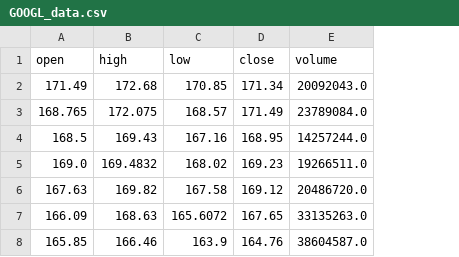
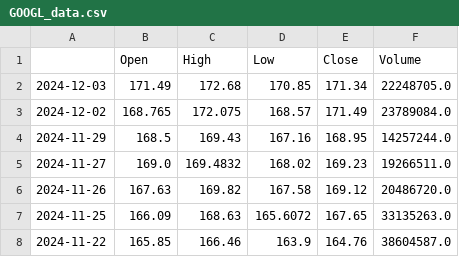
Before and after one commit to RSVK1997/Final-Project, a CSV file: GOOGL_data.csv, drawn as a sheet; only a part is shown; removed rows and columns are numbered as before the commit, all else as after; the diff names each change by its address in the sheet, - before the commit and + after, or states it on an @@ line.

```diff
--- a/GOOGL_data.csv
+++ b/GOOGL_data.csv
+column A, rows 2-8: 2024-12-03 | 2024-12-02 | 2024-11-29 | 2024-11-27 | 2024-11-26 | 2024-11-25 | 2024-11-22
-row 1: open | high | low | close | volume
+row 1:  | Open | High | Low | Close | Volume
-F2: 20092043.0
+F2: 22248705.0
```
Also changed, not shown: AAPL_data.csv, IBM_data.csv, 3 other files.
